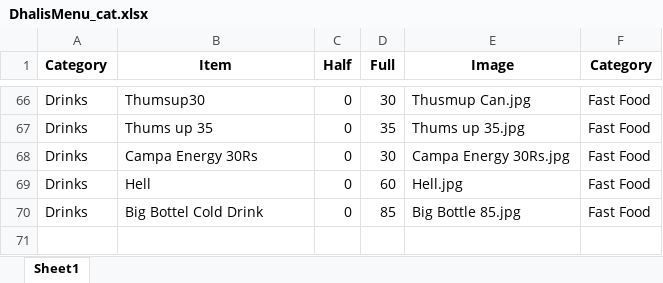
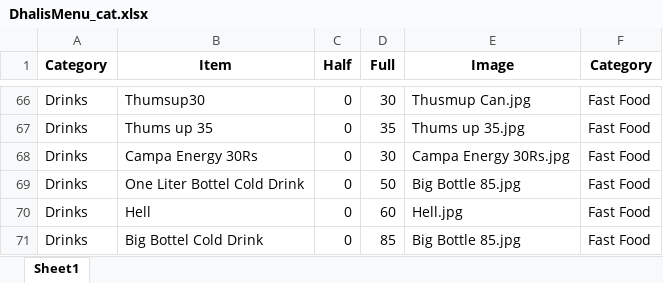
Before and after one commit to Pushpsingh13/Dhaliwal_whatsapp_Email, an Excel workbook: DhalisMenu_cat.xlsx, sheet Sheet1, drawn as a sheet; only a part is shown, gaps mark what is left out; values as stored, in another font and other column widths than the file's, no borders; the diff names each change by its address in the sheet, - before the commit and + after, or states it on an @@ line.

Commit message:
Add files via upload

```diff
--- a/DhalisMenu_cat.xlsx (sheet Sheet1)
+++ b/DhalisMenu_cat.xlsx (sheet Sheet1)
+row 69: Drinks | One Liter Bottel Cold Drink | 0 | 50 | Big Bottle 85.jpg | Fast Food
```
